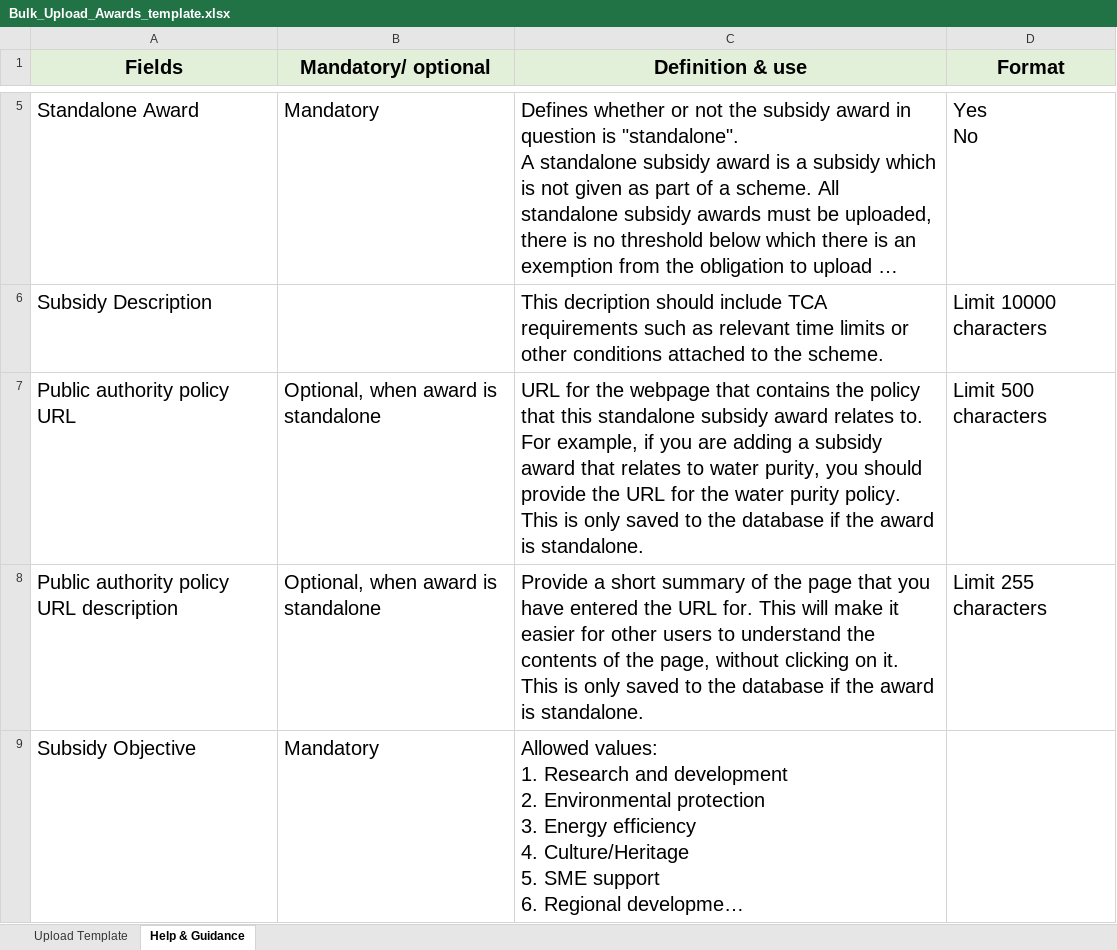
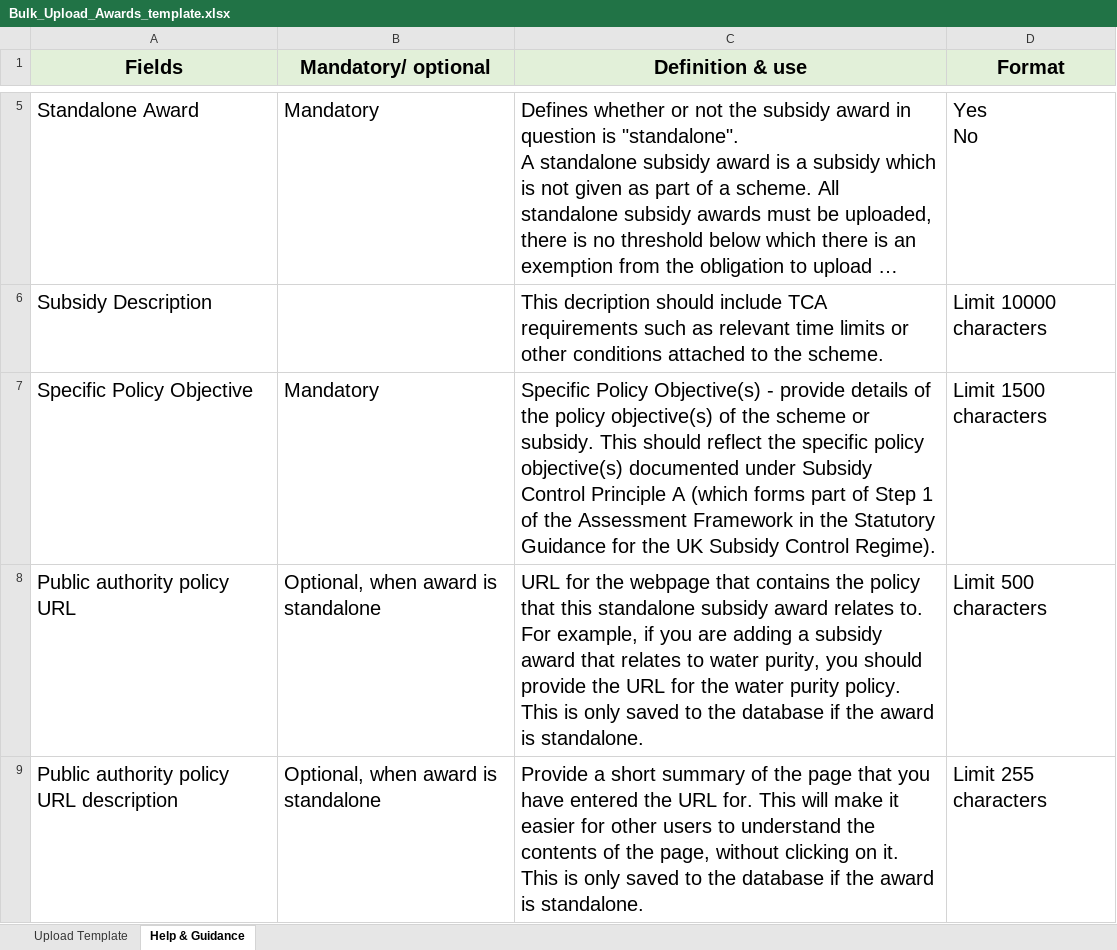
Before and after one commit to UKGovernmentBEIS/transparency-db-admin-portal, an Excel workbook: public/assets/files/Bulk_Upload_Awards_template.xlsx, sheet Help & Guidance, drawn as a sheet; only a part is shown, gaps mark what is left out; the shorter side is filled out with more unchanged rows; long unchanged cells end in …; values as stored, in another font and other column widths than the file's, no borders; the diff names each change by its address in the sheet, - before the commit and + after, or states it on an @@ line.

```diff
--- a/public/assets/files/Bulk_Upload_Awards_template.xlsx (sheet Help & Guidance)
+++ b/public/assets/files/Bulk_Upload_Awards_template.xlsx (sheet Help & Guidance)
+row 7: Specific Policy Objective | Mandatory | Specific Policy Objective(s) - provide details of the policy objective(s) of the scheme or subsidy. This should reflect the specific policy objective(s) documented under Subsidy Control Principle A (which forms part of Step 1 of the Assessment Framework in the Statutory Guidance for the UK Subsidy Control Regime). | Limit 1500 characters
```
Also changed, not shown: sheet Upload Template, public/assets/files/Bulk_Upload_Schemes_Template.xlsx, 18 other files.
